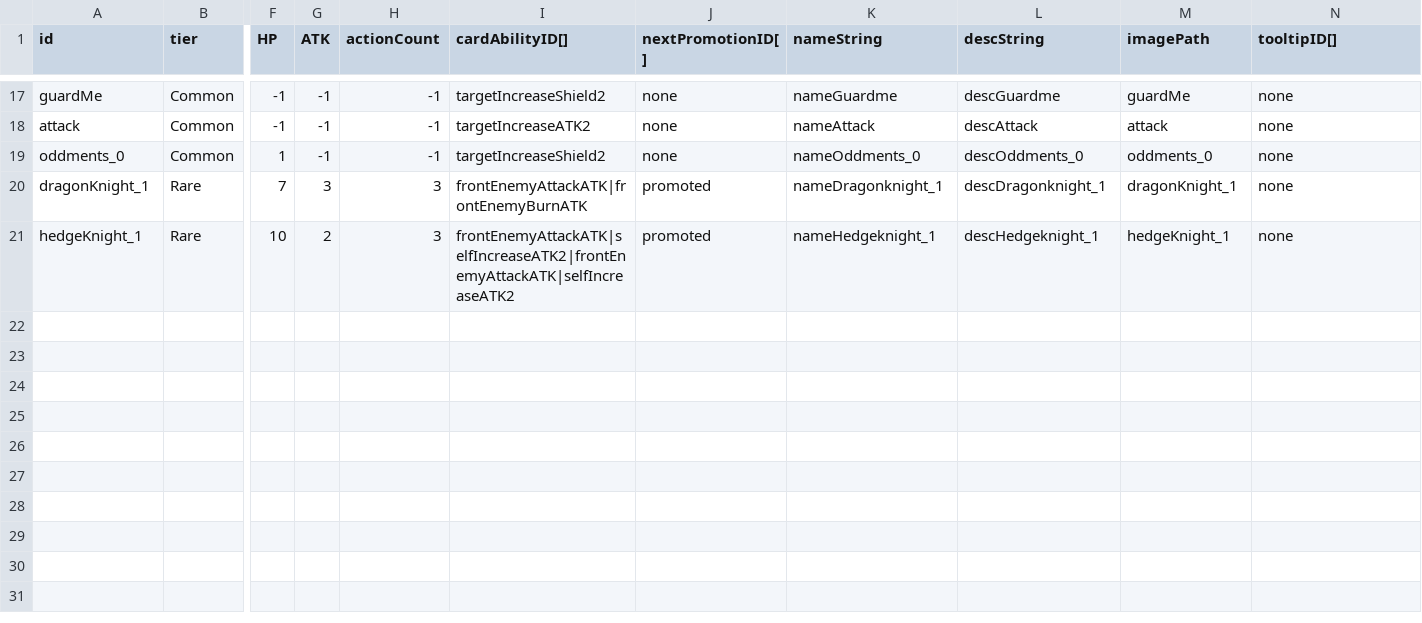
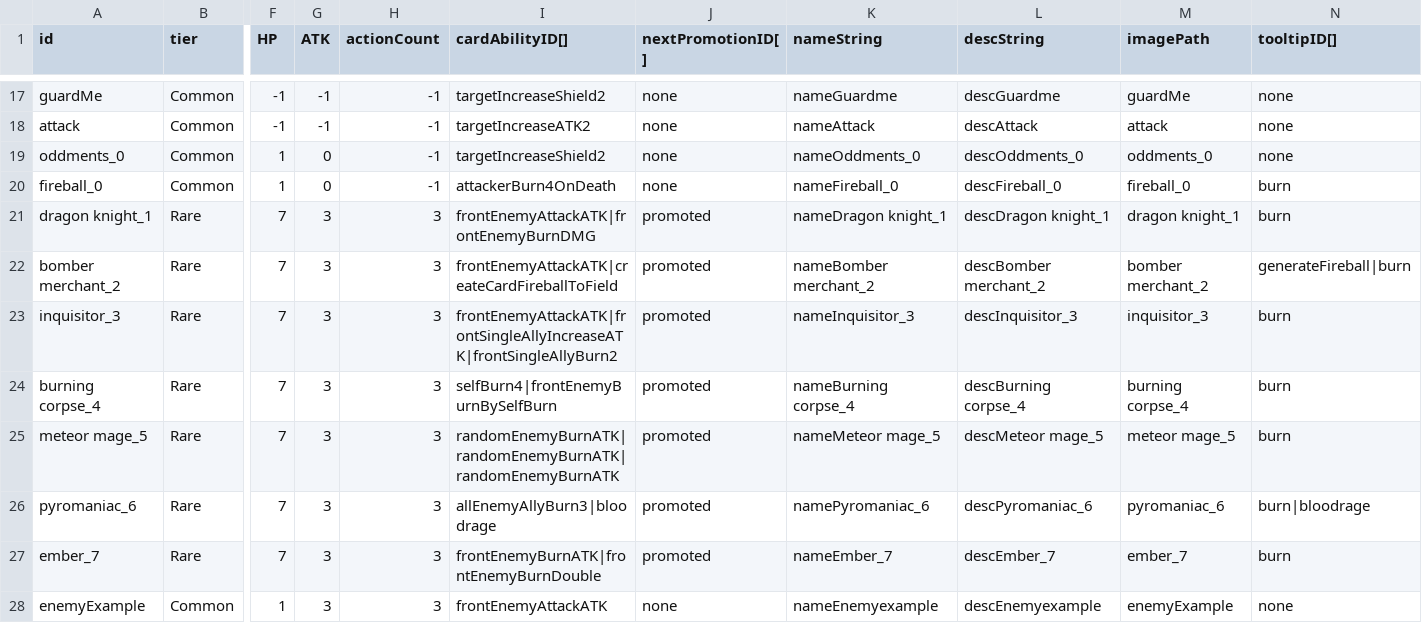
Before and after one commit to hance0103/Love-Letter, a CSV file: Assets/GameData/SheetData/CardData.csv, drawn as a sheet; only a part is shown, gaps mark what is left out; removed rows and columns are numbered as before the commit, all else as after; rows hold the shown columns only; the diff names each change by its address in the sheet, - before the commit and + after, or states it on an @@ line.

Commit message:
카드 추가&방,웨이브,스트링,툴팁 추가
화염 캐릭터 7종 추가
RoomData, WaveData, StirngData, TooltipData 신규 엑셀 추가 완료

```diff
--- a/Assets/GameData/SheetData/CardData.csv
+++ b/Assets/GameData/SheetData/CardData.csv
-G19 (ATK): -1
+G19 (ATK): 0
+row 20: fireball_0 | Common | 1 | 0 | -1 | attackerBurn4OnDeath | none | nameFireball_0 | descFireball_0 | fireball_0 | burn
-A21 (id): dragonKnight_1
+A21 (id): dragon knight_1
-I21 (cardAbilityID[]): frontEnemyAttackATK|frontEnemyBurnATK
+I21 (cardAbilityID[]): frontEnemyAttackATK|frontEnemyBurnDMG
-K21 (nameString): nameDragonknight_1
+K21 (nameString): nameDragon knight_1
-L21 (descString): descDragonknight_1
+L21 (descString): descDragon knight_1
-M21 (imagePath): dragonKnight_1
+M21 (imagePath): dragon knight_1
-N21 (tooltipID[]): none
+N21 (tooltipID[]): burn
-row 21: hedgeKnight_1 | Rare | 10 | 2 | 3 | frontEnemyAttackATK|selfIncreaseATK2|frontEnemyAttackATK|selfIncreaseATK2 | promoted | nameHedgeknight_1 | descHedgeknight_1 | hedgeKnight_1 | none
+row 22: bomber merchant_2 | Rare | 7 | 3 | 3 | frontEnemyAttackATK|createCardFireballToField | promoted | nameBomber merchant_2 | descBomber merchant_2 | bomber merchant_2 | generateFireball|burn
+row 23: inquisitor_3 | Rare | 7 | 3 | 3 | frontEnemyAttackATK|frontSingleAllyIncreaseATK|frontSingleAllyBurn2 | promoted | nameInquisitor_3 | descInquisitor_3 | inquisitor_3 | burn
+row 24: burning corpse_4 | Rare | 7 | 3 | 3 | selfBurn4|frontEnemyBurnBySelfBurn | promoted | nameBurning corpse_4 | descBurning corpse_4 | burning corpse_4 | burn
+row 25: meteor mage_5 | Rare | 7 | 3 | 3 | randomEnemyBurnATK|randomEnemyBurnATK|randomEnemyBurnATK | promoted | nameMeteor mage_5 | descMeteor mage_5 | meteor mage_5 | burn
+row 26: pyromaniac_6 | Rare | 7 | 3 | 3 | allEnemyAllyBurn3|bloodrage | promoted | namePyromaniac_6 | descPyromaniac_6 | pyromaniac_6 | burn|bloodrage
+row 27: ember_7 | Rare | 7 | 3 | 3 | frontEnemyBurnATK|frontEnemyBurnDouble | promoted | nameEmber_7 | descEmber_7 | ember_7 | burn
+row 28: enemyExample | Common | 1 | 3 | 3 | frontEnemyAttackATK | none | nameEnemyexample | descEnemyexample | enemyExample | none
```
Also changed, not shown: Assets/GameData/SheetData/CardAbilityData.csv, 4 other files.
